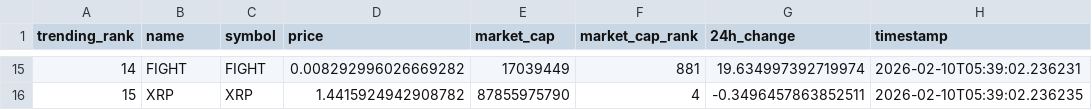
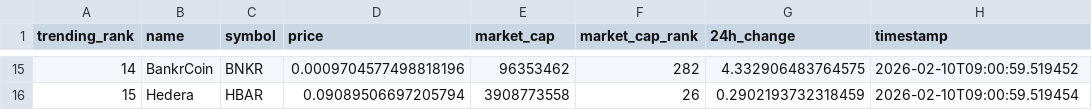
Before and after one commit to DKowarsch/crypto-trends-tracker, a CSV file: crypto_data.csv, drawn as a sheet; only a part is shown, gaps mark what is left out; the diff covers the shown part only.

```diff
--- a/crypto_data.csv
+++ b/crypto_data.csv
@@ -15,2 +15,2 @@ trending_rank,name,symbol,price,market_cap,market_cap_rank,24h_change,timestamp
-14,FIGHT,FIGHT,0.008292996026669282,17039449,881,19.634997392719974,2026-02-10T05:39:02.236231
-15,XRP,XRP,1.4415924942908782,87855975790,4,-0.3496457863852511,2026-02-10T05:39:02.236235
+14,BankrCoin,BNKR,0.0009704577498818196,96353462,282,4.332906483764575,2026-02-10T09:00:59.519452
+15,Hedera,HBAR,0.09089506697205794,3908773558,26,0.2902193732318459,2026-02-10T09:00:59.519454
```
Also changed, not shown: 88 edited cells elsewhere in this file, 1 other file.
